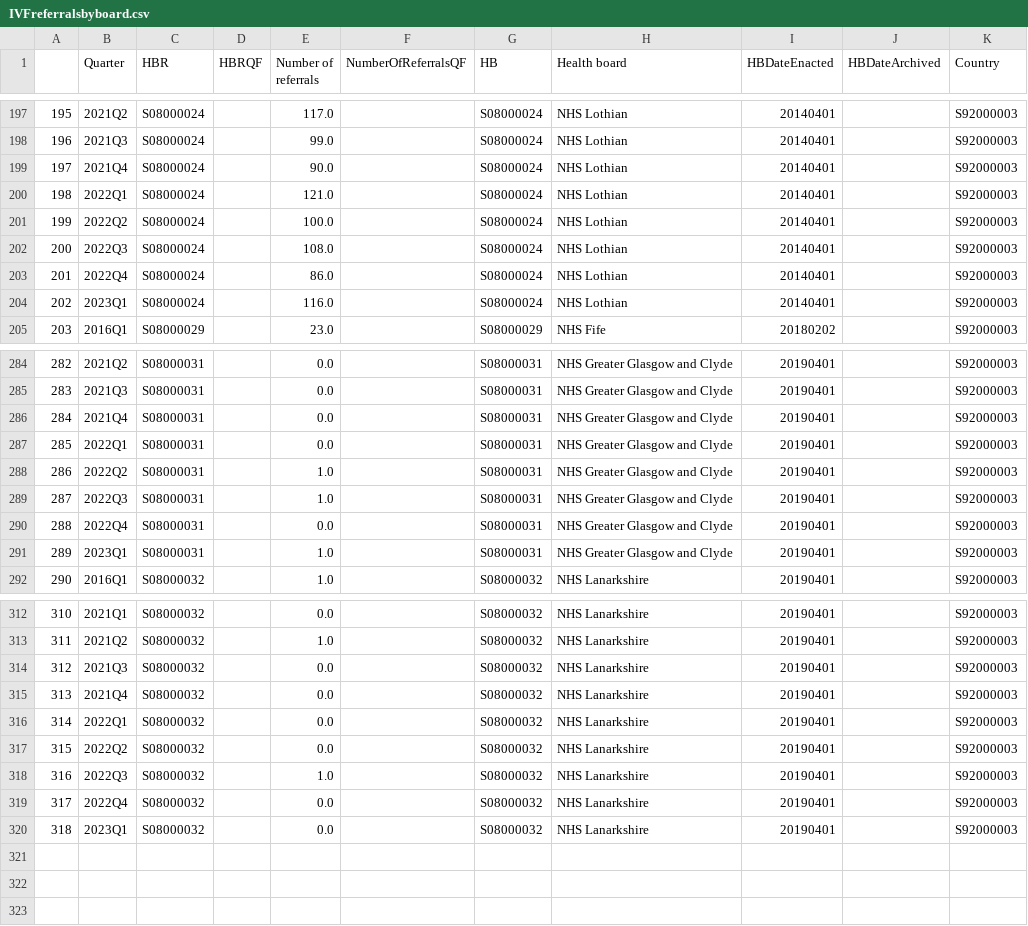
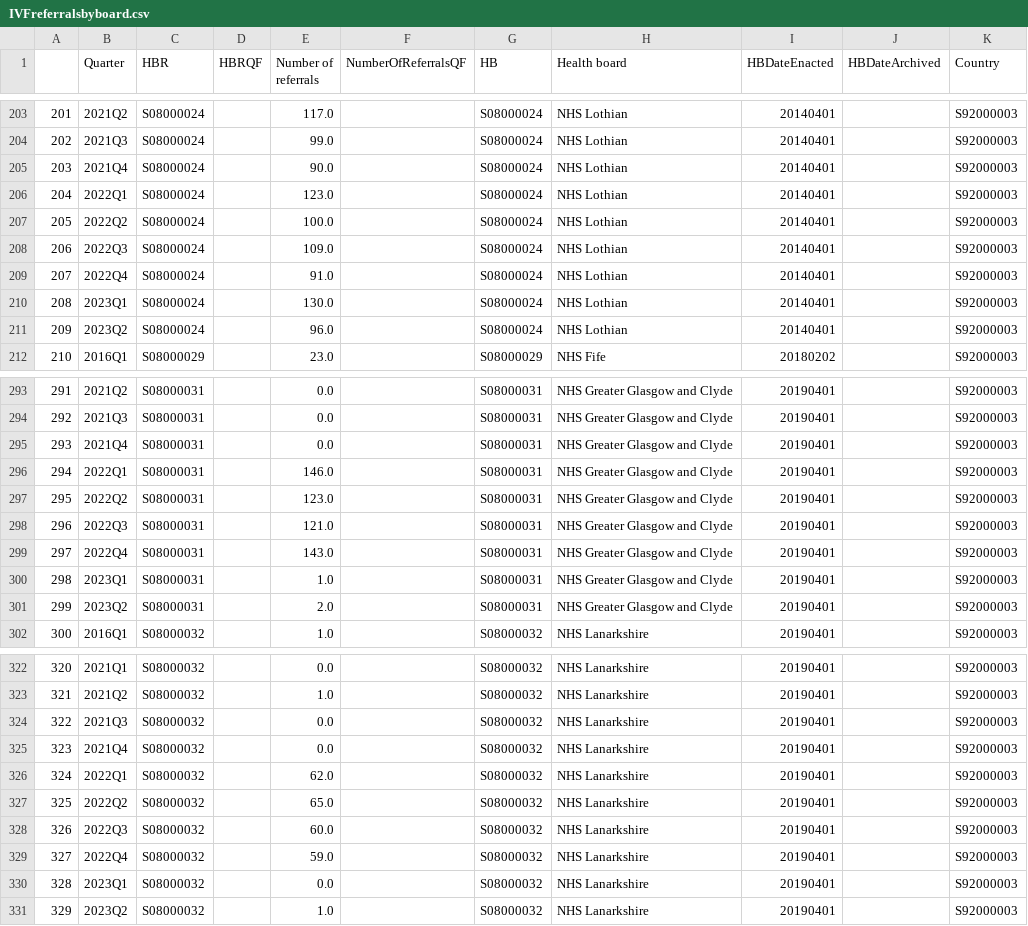
Before and after one commit to DCTdatateam/Waiting-times-trackers, a CSV file: data/IVFreferralsbyboard.csv, drawn as a sheet; only a part is shown, gaps mark what is left out; addresses are those after the commit; the diff covers the shown part only; the diff names each change by its address in the sheet, - before the commit and + after, or states it on an @@ line.

```diff
--- a/data/IVFreferralsbyboard.csv
+++ b/data/IVFreferralsbyboard.csv
@@ column A renumbered between rows 32 and 330 @@
-E206 (Number of referrals): 121.0
+E206 (Number of referrals): 123.0
-E208 (Number of referrals): 108.0
+E208 (Number of referrals): 109.0
-E209 (Number of referrals): 86.0
+E209 (Number of referrals): 91.0
-E210 (Number of referrals): 116.0
+E210 (Number of referrals): 130.0
+row 211: 209 | 2023Q2 | S08000024 |  | 96.0 |  | S08000024 | NHS Lothian | 20140401 |  | S92000003
-E296 (Number of referrals): 0.0
+E296 (Number of referrals): 146.0
-E297 (Number of referrals): 1.0
+E297 (Number of referrals): 123.0
-E298 (Number of referrals): 1.0
+E298 (Number of referrals): 121.0
-E299 (Number of referrals): 0.0
+E299 (Number of referrals): 143.0
+row 301: 299 | 2023Q2 | S08000031 |  | 2.0 |  | S08000031 | NHS Greater Glasgow and Clyde | 20190401 |  | S92000003
-E326 (Number of referrals): 0.0
+E326 (Number of referrals): 62.0
-E327 (Number of referrals): 0.0
+E327 (Number of referrals): 65.0
-E328 (Number of referrals): 1.0
+E328 (Number of referrals): 60.0
-E329 (Number of referrals): 0.0
+E329 (Number of referrals): 59.0
+row 331: 329 | 2023Q2 | S08000032 |  | 1.0 |  | S08000032 | NHS Lanarkshire | 20190401 |  | S92000003
```
Also changed, not shown: 8 added rows and 20 edited cells elsewhere in this file, data/IVF.csv, data/IVFbyboard.csv, 1 other file.
